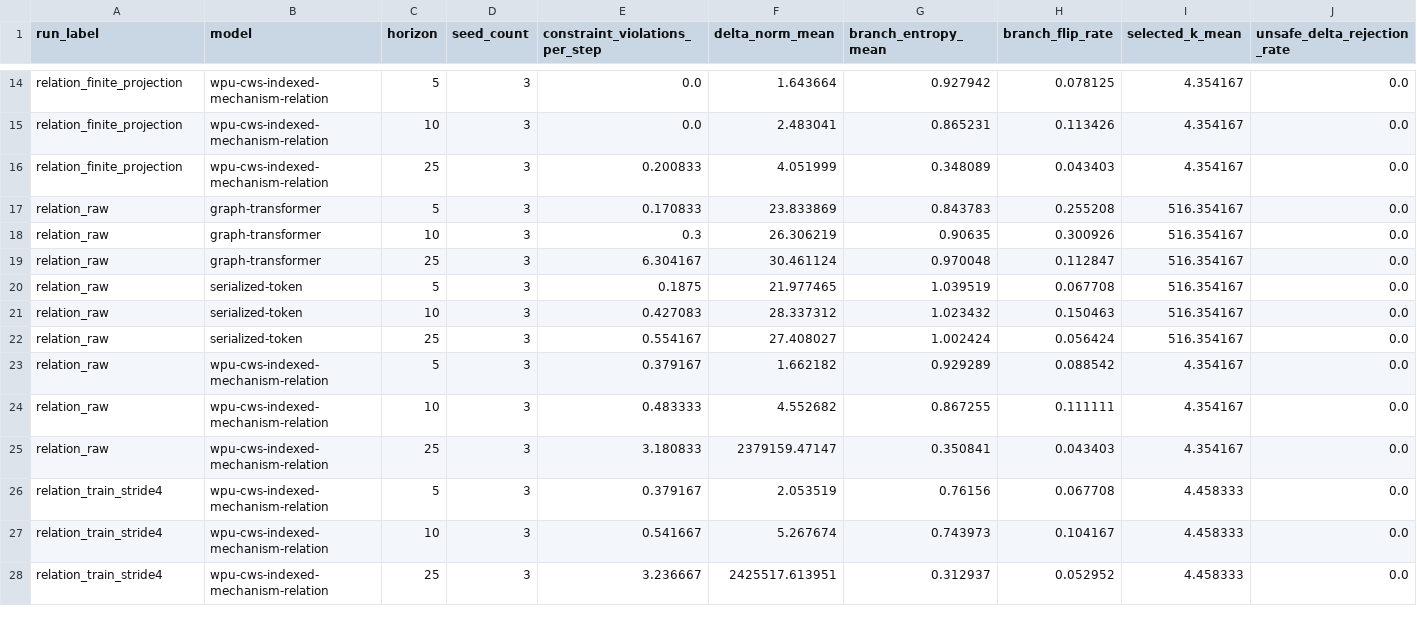
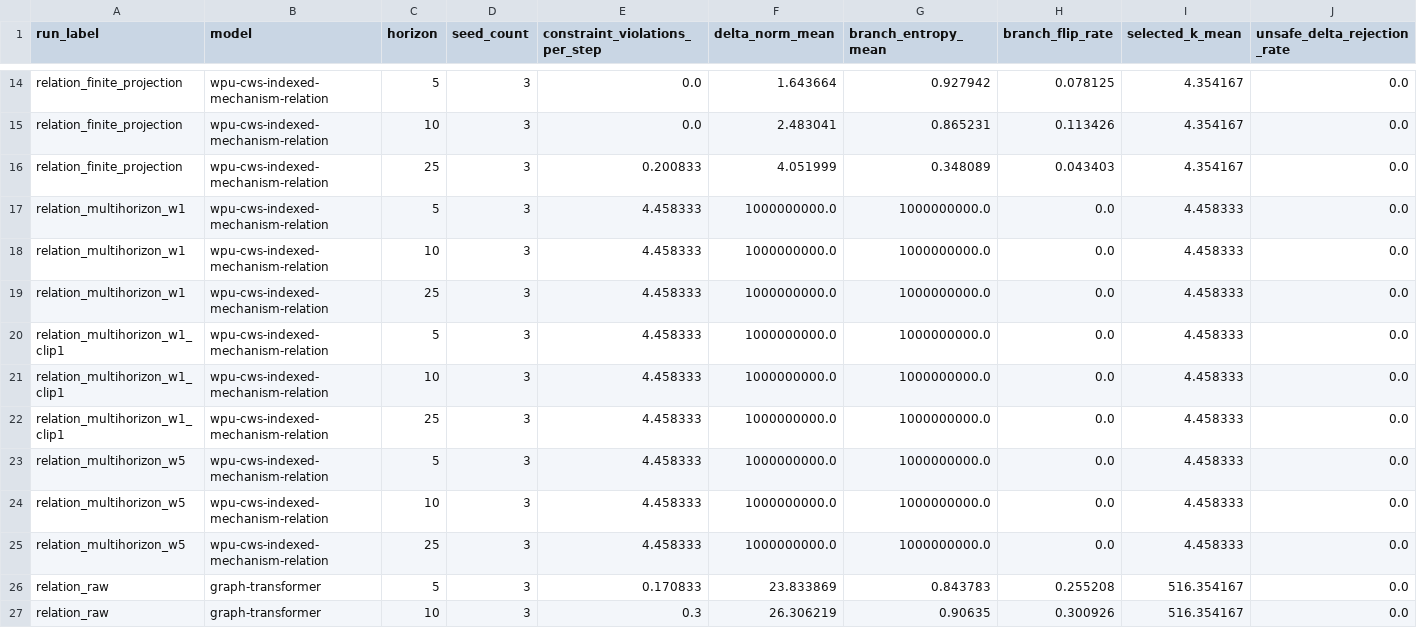
Before and after one commit to eljja/WPU, a CSV file: docs/experiments/pybullet_relation_closed_loop_rollout_n512_integrity_summary.csv, drawn as a sheet; only a part is shown, gaps mark what is left out; the shorter side is filled out with more unchanged rows; rows hold the shown columns only; the diff names each change by its address in the sheet, - before the commit and + after, or states it on an @@ line.

Commit message:
Audit multihorizon relation rollout supervision

```diff
--- a/docs/experiments/pybullet_relation_closed_loop_rollout_n512_integrity_summary.csv
+++ b/docs/experiments/pybullet_relation_closed_loop_rollout_n512_integrity_summary.csv
+row 17: relation_multihorizon_w1 | wpu-cws-indexed-mechanism-relation | 5 | 3 | 4.458333 | 1000000000.0 | 1000000000.0 | 0.0 | 4.458333 | 0.0
+row 18: relation_multihorizon_w1 | wpu-cws-indexed-mechanism-relation | 10 | 3 | 4.458333 | 1000000000.0 | 1000000000.0 | 0.0 | 4.458333 | 0.0
+row 19: relation_multihorizon_w1 | wpu-cws-indexed-mechanism-relation | 25 | 3 | 4.458333 | 1000000000.0 | 1000000000.0 | 0.0 | 4.458333 | 0.0
+row 20: relation_multihorizon_w1_clip1 | wpu-cws-indexed-mechanism-relation | 5 | 3 | 4.458333 | 1000000000.0 | 1000000000.0 | 0.0 | 4.458333 | 0.0
+row 21: relation_multihorizon_w1_clip1 | wpu-cws-indexed-mechanism-relation | 10 | 3 | 4.458333 | 1000000000.0 | 1000000000.0 | 0.0 | 4.458333 | 0.0
+row 22: relation_multihorizon_w1_clip1 | wpu-cws-indexed-mechanism-relation | 25 | 3 | 4.458333 | 1000000000.0 | 1000000000.0 | 0.0 | 4.458333 | 0.0
+row 23: relation_multihorizon_w5 | wpu-cws-indexed-mechanism-relation | 5 | 3 | 4.458333 | 1000000000.0 | 1000000000.0 | 0.0 | 4.458333 | 0.0
+row 24: relation_multihorizon_w5 | wpu-cws-indexed-mechanism-relation | 10 | 3 | 4.458333 | 1000000000.0 | 1000000000.0 | 0.0 | 4.458333 | 0.0
+row 25: relation_multihorizon_w5 | wpu-cws-indexed-mechanism-relation | 25 | 3 | 4.458333 | 1000000000.0 | 1000000000.0 | 0.0 | 4.458333 | 0.0
```
Also changed, not shown: docs/experiments/wpu_v2_priority_dashboard.csv, 16 other files.
